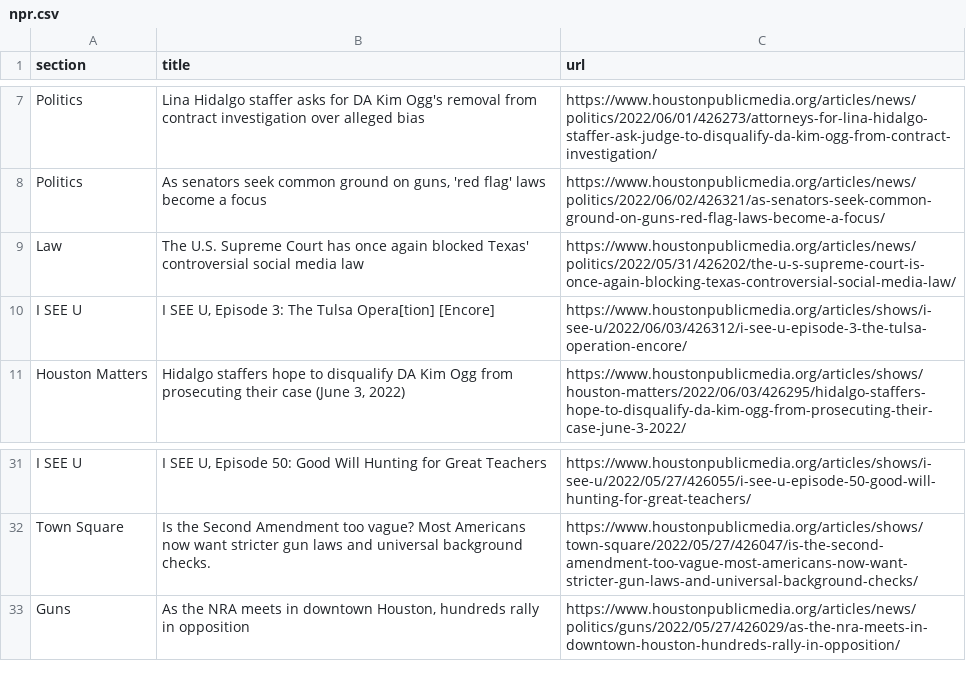
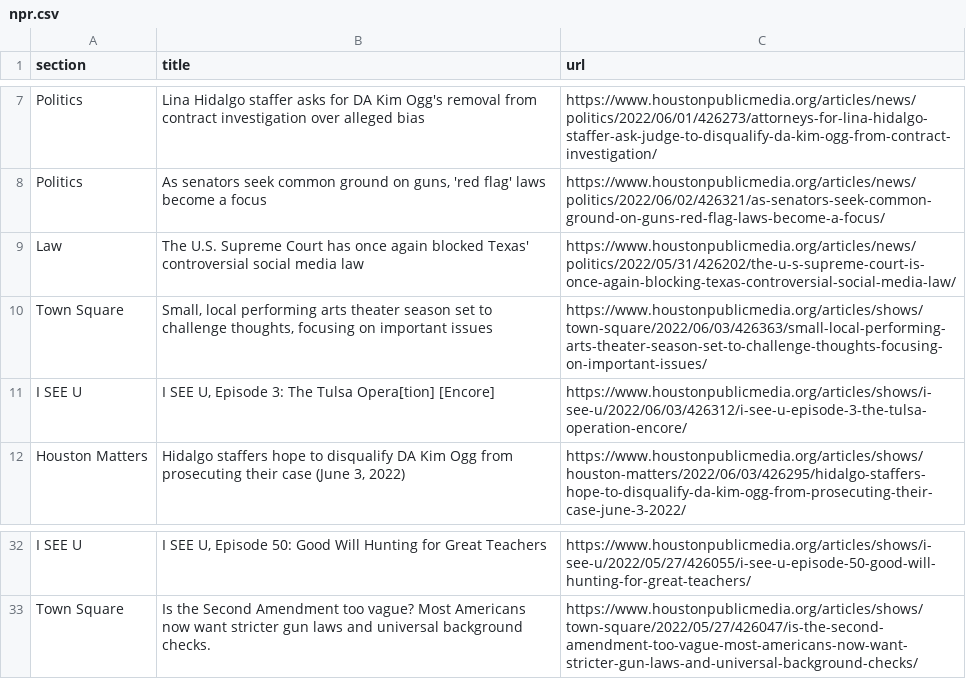
Before and after one commit to srjouppi/auto-scraper, a CSV file: npr.csv, drawn as a sheet; only a part is shown, gaps mark what is left out; removed rows and columns are numbered as before the commit, all else as after; the diff names each change by its address in the sheet, - before the commit and + after, or states it on an @@ line.

```diff
--- a/npr.csv
+++ b/npr.csv
+row 10: Town Square | Small, local performing arts theater season set to challenge thoughts, focusing on important issues | https://www.houstonpublicmedia.org/articles/shows/town-square/2022/06/03/426363/small-local-performing-arts-theater-season-set-to-challenge-thoughts-focusing-on-important-issues/
-row 33: Guns | As the NRA meets in downtown Houston, hundreds rally in opposition | https://www.houstonpublicmedia.org/articles/news/politics/guns/2022/05/27/426029/as-the-nra-meets-in-downtown-houston-hundreds-rally-in-opposition/
```
